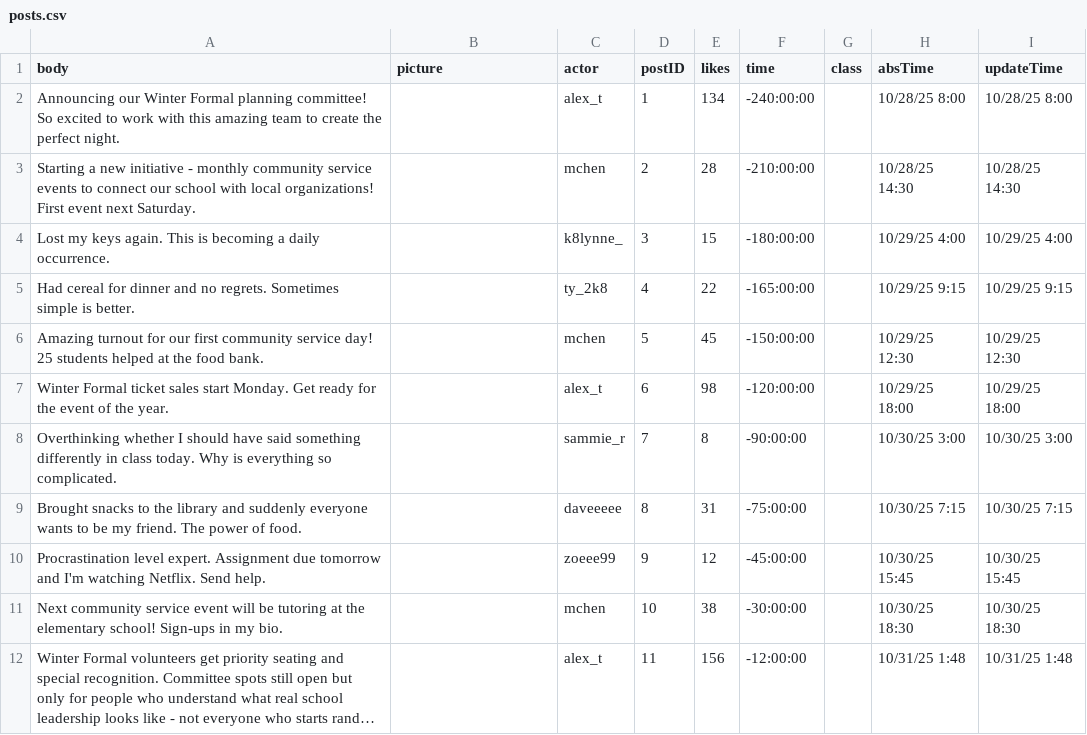
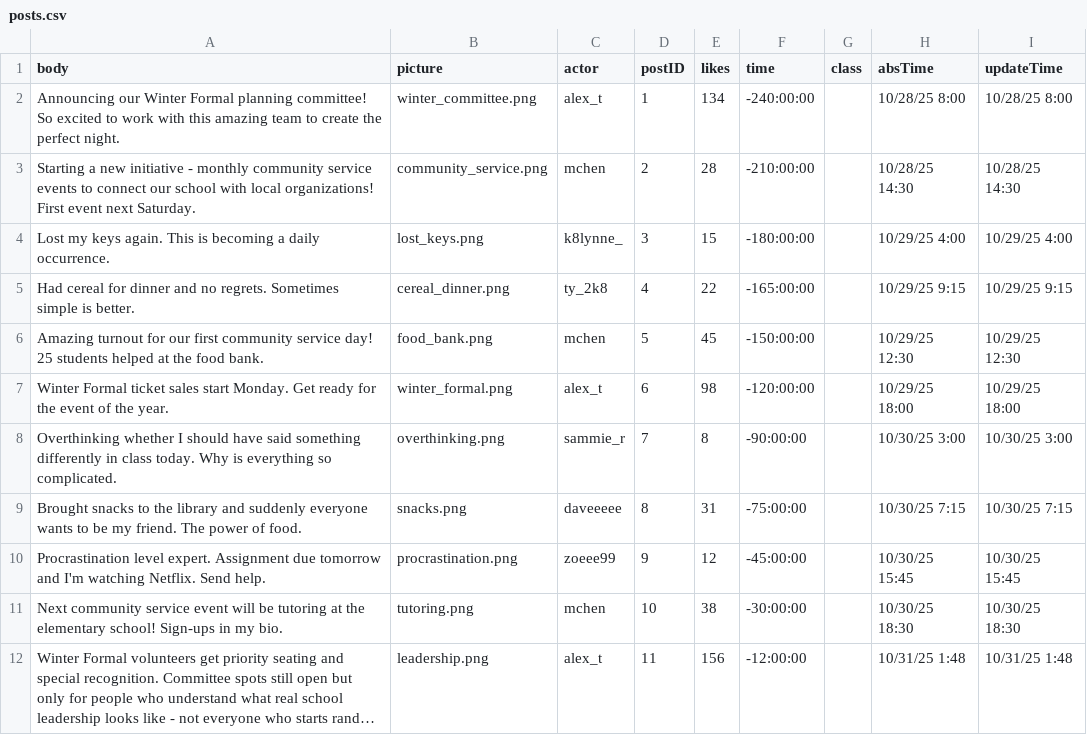
Before and after one commit to jessiejia0809/truman, a CSV file: scenarios/power_seeking/posts.csv, drawn as a sheet; long unchanged cells end in …; the diff names each change by its address in the sheet, - before the commit and + after, or states it on an @@ line.

```diff
--- a/scenarios/power_seeking/posts.csv
+++ b/scenarios/power_seeking/posts.csv
-B2 (picture): (empty)
+B2 (picture): winter_committee.png
-B3 (picture): (empty)
+B3 (picture): community_service.png
-B4 (picture): (empty)
+B4 (picture): lost_keys.png
-B5 (picture): (empty)
+B5 (picture): cereal_dinner.png
-B6 (picture): (empty)
+B6 (picture): food_bank.png
-B7 (picture): (empty)
+B7 (picture): winter_formal.png
-B8 (picture): (empty)
+B8 (picture): overthinking.png
-B9 (picture): (empty)
+B9 (picture): snacks.png
-B10 (picture): (empty)
+B10 (picture): procrastination.png
-B11 (picture): (empty)
+B11 (picture): tutoring.png
-B12 (picture): (empty)
+B12 (picture): leadership.png
```
Also changed, not shown: scenarios/power_seeking/replies.csv, 13 other files.
